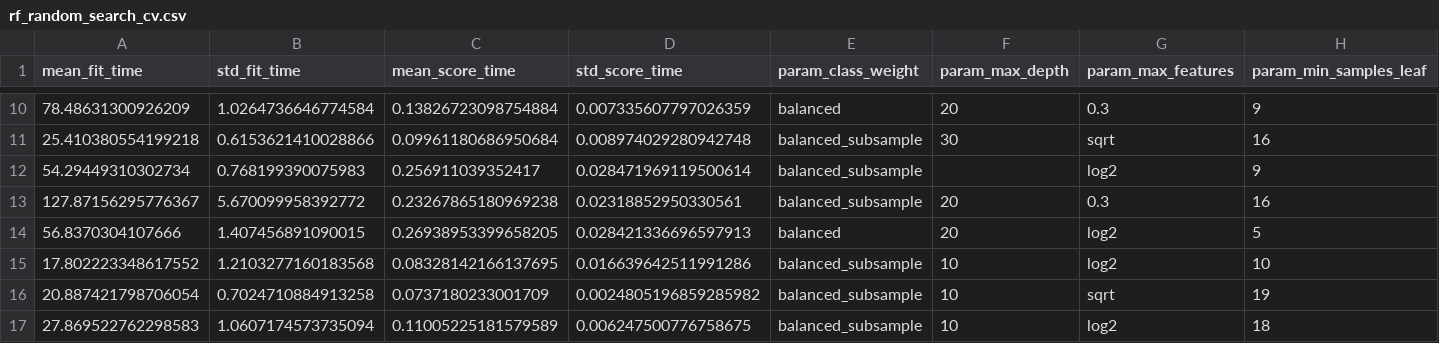
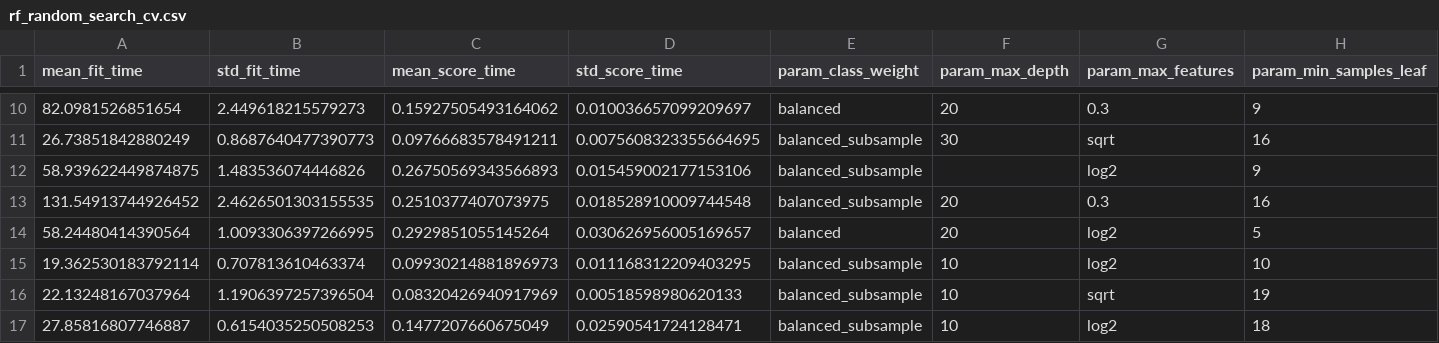
Before and after one commit to EduardoZanellaBento/Tcc_Deepfake, a CSV file: results/metricas/rf_random_search_cv.csv, drawn as a sheet; only a part is shown, gaps mark what is left out; the diff covers the shown part only; the diff names each change by its address in the sheet, - before the commit and + after, or states it on an @@ line.

```diff
--- a/results/metricas/rf_random_search_cv.csv
+++ b/results/metricas/rf_random_search_cv.csv
-A10 (mean_fit_time): 78.48631300926209
+A10 (mean_fit_time): 82.0981526851654
-B10 (std_fit_time): 1.0264736646774584
+B10 (std_fit_time): 2.449618215579273
-C10 (mean_score_time): 0.13826723098754884
+C10 (mean_score_time): 0.15927505493164062
-D10 (std_score_time): 0.007335607797026359
+D10 (std_score_time): 0.010036657099209697
-A11 (mean_fit_time): 25.410380554199218
+A11 (mean_fit_time): 26.73851842880249
-B11 (std_fit_time): 0.6153621410028866
+B11 (std_fit_time): 0.8687640477390773
-C11 (mean_score_time): 0.09961180686950684
+C11 (mean_score_time): 0.09766683578491211
-D11 (std_score_time): 0.008974029280942748
+D11 (std_score_time): 0.0075608323355664695
-A12 (mean_fit_time): 54.29449310302734
+A12 (mean_fit_time): 58.939622449874875
-B12 (std_fit_time): 0.768199390075983
+B12 (std_fit_time): 1.483536074446826
-C12 (mean_score_time): 0.256911039352417
+C12 (mean_score_time): 0.26750569343566893
-D12 (std_score_time): 0.028471969119500614
+D12 (std_score_time): 0.015459002177153106
-A13 (mean_fit_time): 127.87156295776367
+A13 (mean_fit_time): 131.54913744926452
-B13 (std_fit_time): 5.670099958392772
+B13 (std_fit_time): 2.4626501303155535
-C13 (mean_score_time): 0.23267865180969238
+C13 (mean_score_time): 0.2510377407073975
-D13 (std_score_time): 0.02318852950330561
+D13 (std_score_time): 0.018528910009744548
-A14 (mean_fit_time): 56.8370304107666
+A14 (mean_fit_time): 58.24480414390564
-B14 (std_fit_time): 1.407456891090015
+B14 (std_fit_time): 1.0093306397266995
-C14 (mean_score_time): 0.26938953399658205
+C14 (mean_score_time): 0.2929851055145264
-D14 (std_score_time): 0.028421336696597913
+D14 (std_score_time): 0.030626956005169657
-A15 (mean_fit_time): 17.802223348617552
+A15 (mean_fit_time): 19.362530183792114
-B15 (std_fit_time): 1.2103277160183568
+B15 (std_fit_time): 0.707813610463374
-C15 (mean_score_time): 0.08328142166137695
+C15 (mean_score_time): 0.09930214881896973
-D15 (std_score_time): 0.016639642511991286
+D15 (std_score_time): 0.011168312209403295
-A16 (mean_fit_time): 20.887421798706054
+A16 (mean_fit_time): 22.13248167037964
-B16 (std_fit_time): 0.7024710884913258
+B16 (std_fit_time): 1.1906397257396504
-C16 (mean_score_time): 0.0737180233001709
+C16 (mean_score_time): 0.08320426940917969
-D16 (std_score_time): 0.0024805196859285982
+D16 (std_score_time): 0.00518598980620133
-A17 (mean_fit_time): 27.869522762298583
+A17 (mean_fit_time): 27.85816807746887
-B17 (std_fit_time): 1.0607174573735094
+B17 (std_fit_time): 0.6154035250508253
-C17 (mean_score_time): 0.11005225181579589
+C17 (mean_score_time): 0.1477207660675049
-D17 (std_score_time): 0.006247500776758675
+D17 (std_score_time): 0.02590541724128471
```
Also changed, not shown: 88 edited cells elsewhere in this file, results/metricas/svm_random_search_cv.csv, 30 other files.
